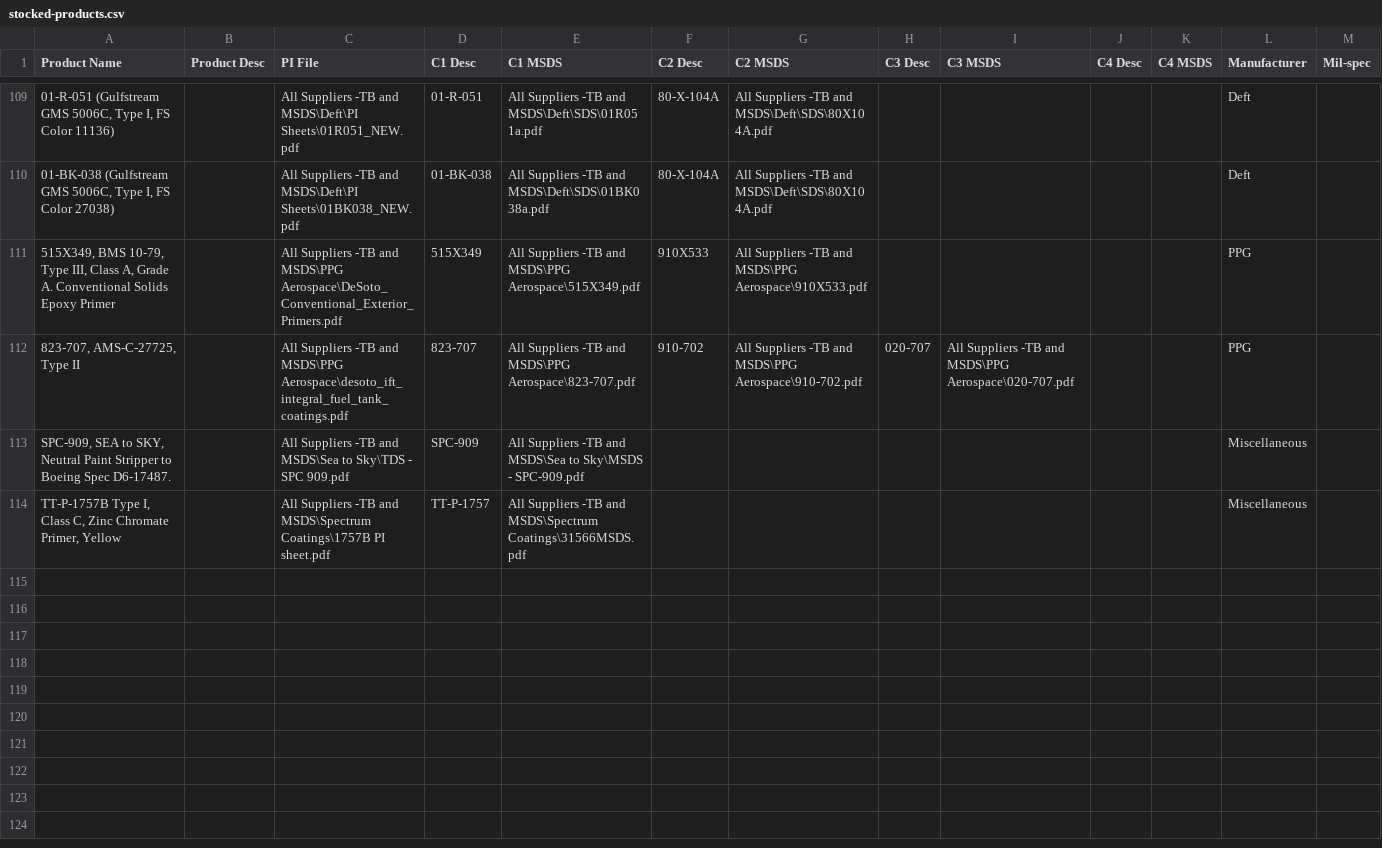
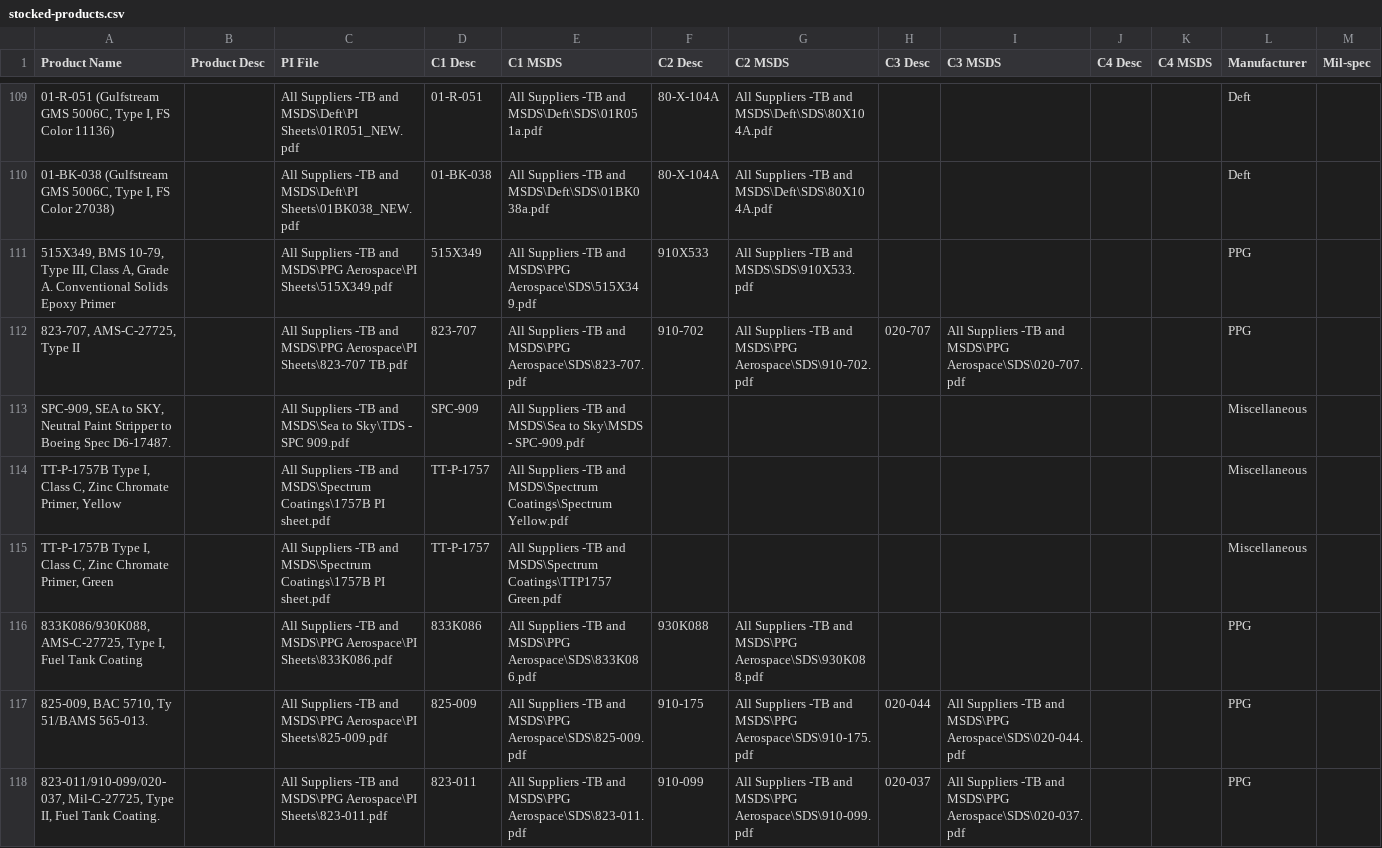
Before and after one commit to brophdawg11/aerocoat, a CSV file: csv/stocked-products.csv, drawn as a sheet; only a part is shown, gaps mark what is left out; the diff covers the shown part only; the diff names each change by its address in the sheet, - before the commit and + after, or states it on an @@ line.

```diff
--- a/csv/stocked-products.csv
+++ b/csv/stocked-products.csv
-C111 (PI File): …and MSDS\PPG Aerospace\DeSoto_Conventional_Exterior_Primers.pdf
+C111 (PI File): …and MSDS\PPG Aerospace\PI Sheets\515X349.pdf
-E111 (C1 MSDS): …and MSDS\PPG Aerospace\515X349.pdf
+E111 (C1 MSDS): …and MSDS\PPG Aerospace\SDS\515X349.pdf
-G111 (C2 MSDS): …-TB and MSDS\PPG Aerospace\910X533.pdf
+G111 (C2 MSDS): …-TB and MSDS\SDS\910X533.pdf
-C112 (PI File): …and MSDS\PPG Aerospace\desoto_ift_integral_fuel_tank_coatings.pdf
+C112 (PI File): …and MSDS\PPG Aerospace\PI Sheets\823-707 TB.pdf
-E112 (C1 MSDS): …and MSDS\PPG Aerospace\823-707.pdf
+E112 (C1 MSDS): …and MSDS\PPG Aerospace\SDS\823-707.pdf
-G112 (C2 MSDS): …and MSDS\PPG Aerospace\910-702.pdf
+G112 (C2 MSDS): …and MSDS\PPG Aerospace\SDS\910-702.pdf
-I112 (C3 MSDS): …and MSDS\PPG Aerospace\020-707.pdf
+I112 (C3 MSDS): …and MSDS\PPG Aerospace\SDS\020-707.pdf
-E114 (C1 MSDS): …and MSDS\Spectrum Coatings\31566MSDS.pdf
+E114 (C1 MSDS): …and MSDS\Spectrum Coatings\Spectrum Yellow.pdf
+row 115: TT-P-1757B Type I, Class C, Zinc Chromate Primer, Green |  | All Suppliers -TB and MSDS\Spectrum Coatings\1757B PI sheet.pdf | TT-P-1757 | All Suppliers -TB and MSDS\Spectrum Coatings\TTP1757 Green.pdf |  |  |  |  |  |  | Miscellaneous
+row 116: 833K086/930K088, AMS-C-27725, Type I, Fuel Tank Coating |  | All Suppliers -TB and MSDS\PPG Aerospace\PI Sheets\833K086.pdf | 833K086 | All Suppliers -TB and MSDS\PPG Aerospace\SDS\833K086.pdf | 930K088 | All Suppliers -TB and MSDS\PPG Aerospace\SDS\930K088.pdf |  |  |  |  | PPG
+row 117: 825-009, BAC 5710, Ty 51/BAMS 565-013. |  | All Suppliers -TB and MSDS\PPG Aerospace\PI Sheets\825-009.pdf | 825-009 | All Suppliers -TB and MSDS\PPG Aerospace\SDS\825-009.pdf | 910-175 | All Suppliers -TB and MSDS\PPG Aerospace\SDS\910-175.pdf | 020-044 | All Suppliers -TB and MSDS\PPG Aerospace\SDS\020-044.pdf |  |  | PPG
+row 118: 823-011/910-099/020-037, Mil-C-27725, Type II, Fuel Tank Coating. |  | All Suppliers -TB and MSDS\PPG Aerospace\PI Sheets\823-011.pdf | 823-011 | All Suppliers -TB and MSDS\PPG Aerospace\SDS\823-011.pdf | 910-099 | All Suppliers -TB and MSDS\PPG Aerospace\SDS\910-099.pdf | 020-037 | All Suppliers -TB and MSDS\PPG Aerospace\SDS\020-037.pdf |  |  | PPG
```
Also changed, not shown: 8 added rows, 1 removed row and 1 edited cell elsewhere in this file, 22 other files.
